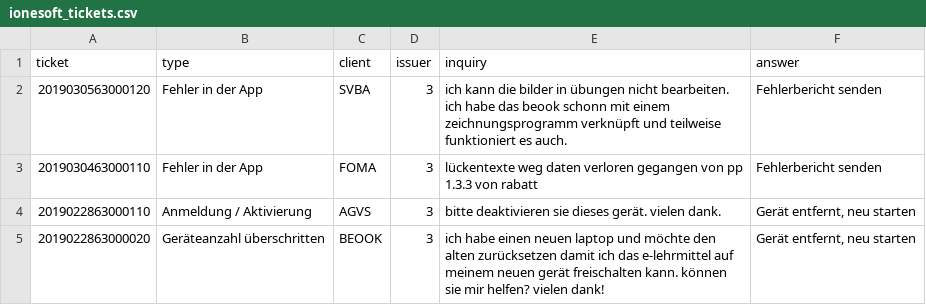
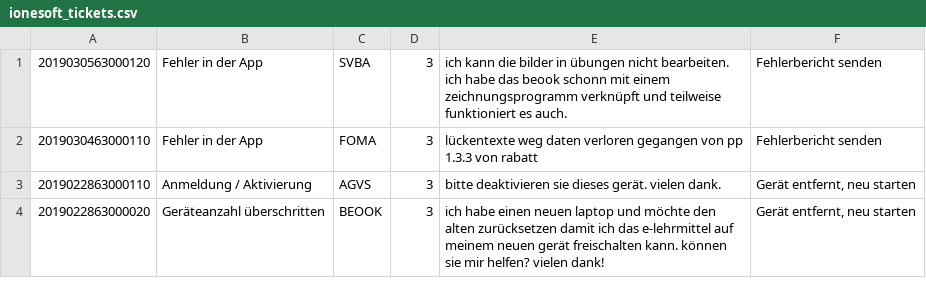
Before and after one commit to bda-19fs/bda-chatbot, a CSV file: 03_implementation/04_nlp_preprocessing/ionesoft_tickets.csv, drawn as a sheet; only a part is shown; the diff names each change by its address in the sheet, - before the commit and + after, or states it on an @@ line.

Commit message:
change encoding to utf-8

```diff
--- a/03_implementation/04_nlp_preprocessing/ionesoft_tickets.csv
+++ b/03_implementation/04_nlp_preprocessing/ionesoft_tickets.csv
-row 1: ticket | type | client | issuer | inquiry | answer
```
